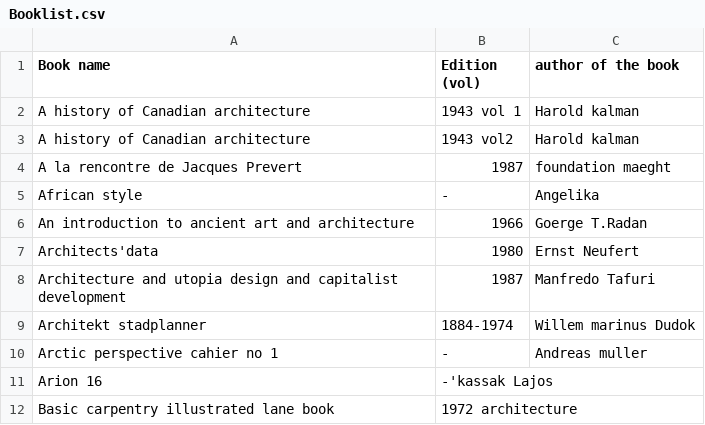
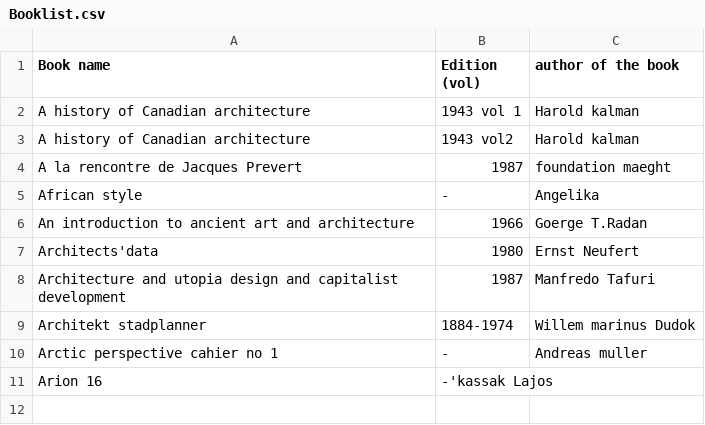
Before and after one commit to WeAreYEF/PAGarchLibrary, a CSV file: Booklist.csv, drawn as a sheet; the diff names each change by its address in the sheet, - before the commit and + after, or states it on an @@ line.

Commit message:
Update Booklist.csv

```diff
--- a/Booklist.csv
+++ b/Booklist.csv
-row 12: Basic carpentry illustrated lane book | 1972 architecture
```
